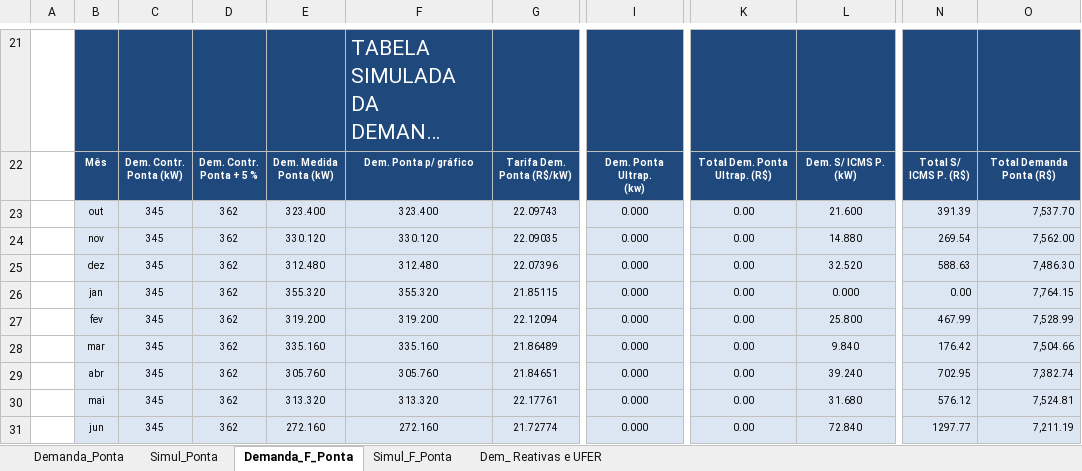
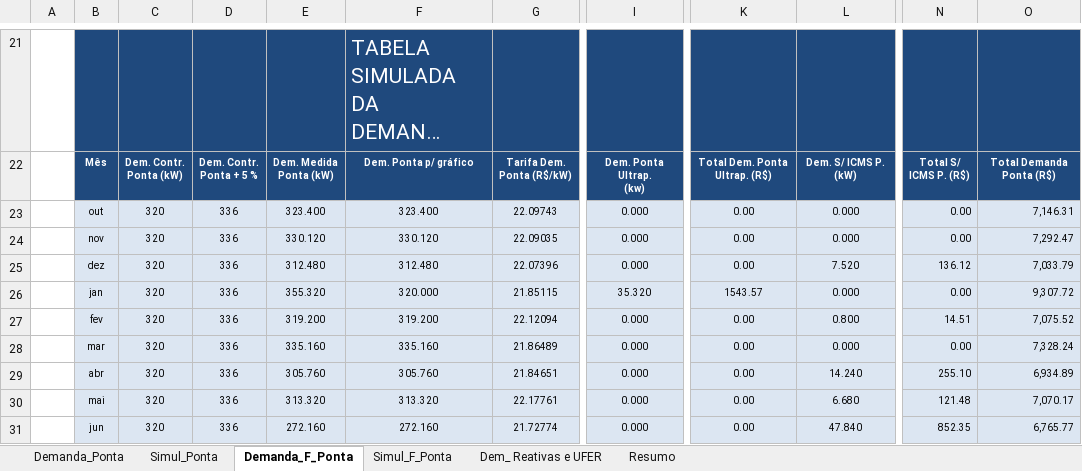
Before and after one commit to virgilio-vpr/EnerDiag, an Excel workbook: docs/Analise_Faturas_Energia_Preenchida_Azul.xlsx, sheet Demanda_F_Ponta, drawn as a sheet; only a part is shown, gaps mark what is left out; long unchanged cells end in …; values as stored, in another font and other column widths than the file's, no borders; the diff covers the shown part only; the diff names each change by its address in the sheet, - before the commit and + after, or states it on an @@ line.

```diff
--- a/docs/Analise_Faturas_Energia_Preenchida_Azul.xlsx (sheet Demanda_F_Ponta)
+++ b/docs/Analise_Faturas_Energia_Preenchida_Azul.xlsx (sheet Demanda_F_Ponta)
+sheet tab: Resumo
-C23:C31: 345
+C23:C31: 320
-D23:D31: 362
+D23:D31: 336
-L23: 21.600
+L23: 0.000
-N23: 391.39
+N23: 0.00
-O23: 7,537.70
+O23: 7,146.31
-L24: 14.880
+L24: 0.000
-N24: 269.54
+N24: 0.00
-O24: 7,562.00
+O24: 7,292.47
-L25: 32.520
+L25: 7.520
-N25: 588.63
+N25: 136.12
-O25: 7,486.30
+O25: 7,033.79
-F26: 355.320
+F26: 320.000
-I26: 0.000
+I26: 35.320
-K26: 0.00
+K26: 1543.57
-O26: 7,764.15
+O26: 9,307.72
-L27: 25.800
+L27: 0.800
-N27: 467.99
+N27: 14.51
-O27: 7,528.99
+O27: 7,075.52
-L28: 9.840
+L28: 0.000
-N28: 176.42
+N28: 0.00
-O28: 7,504.66
+O28: 7,328.24
-L29: 39.240
+L29: 14.240
-N29: 702.95
+N29: 255.10
-O29: 7,382.74
+O29: 6,934.89
-L30: 31.680
+L30: 6.680
-N30: 576.12
+N30: 121.48
-O30: 7,524.81
+O30: 7,070.17
-L31: 72.840
+L31: 47.840
-N31: 1297.77
+N31: 852.35
-O31: 7,211.19
+O31: 6,765.77
```
Also changed, not shown: 16 edited cells elsewhere in this sheet, sheet Demanda_Ponta, sheet Simul_F_Ponta, sheet Simul_Ponta, charts or pictures, 58 other files.
